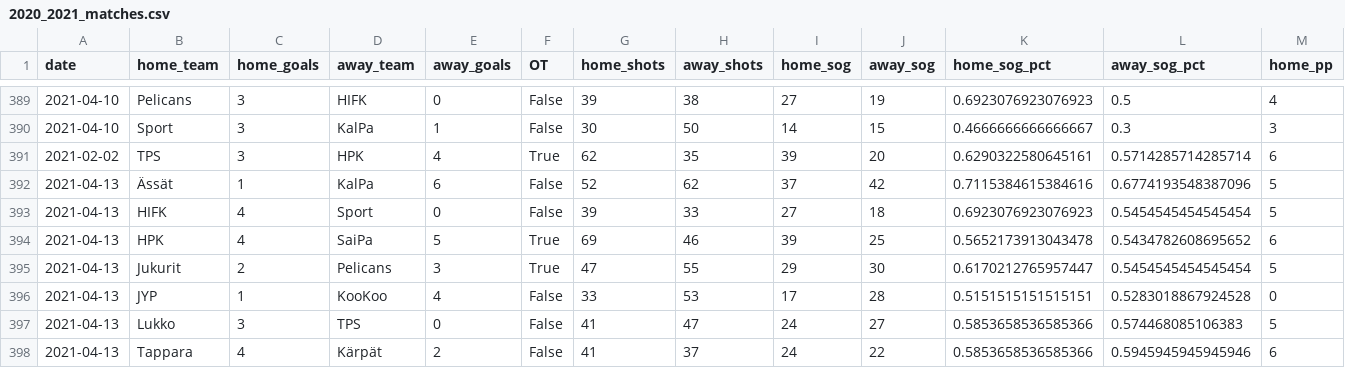
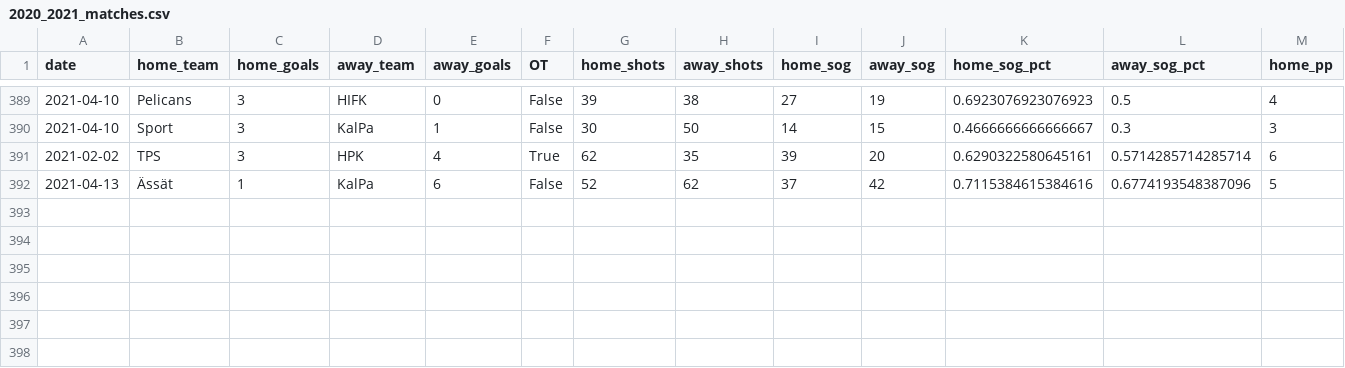
Before and after one commit to SanteriIsotalo/liiga_ml, a CSV file: data/match_data/2020_2021_matches.csv, drawn as a sheet; only a part is shown, gaps mark what is left out; rows hold the shown columns only; the diff names each change by its address in the sheet, - before the commit and + after, or states it on an @@ line.

Commit message:
Changed matches to utf-8-sig, scraped season data

```diff
--- a/data/match_data/2020_2021_matches.csv
+++ b/data/match_data/2020_2021_matches.csv
-row 393: 2021-04-13 | HIFK | 4 | Sport | 0 | False | 39 | 33 | 27 | 18 | 0.6923076923076923 | 0.5454545454545454 | 5
-row 394: 2021-04-13 | HPK | 4 | SaiPa | 5 | True | 69 | 46 | 39 | 25 | 0.5652173913043478 | 0.5434782608695652 | 6
-row 395: 2021-04-13 | Jukurit | 2 | Pelicans | 3 | True | 47 | 55 | 29 | 30 | 0.6170212765957447 | 0.5454545454545454 | 5
-row 396: 2021-04-13 | JYP | 1 | KooKoo | 4 | False | 33 | 53 | 17 | 28 | 0.5151515151515151 | 0.5283018867924528 | 0
-row 397: 2021-04-13 | Lukko | 3 | TPS | 0 | False | 41 | 47 | 24 | 27 | 0.5853658536585366 | 0.574468085106383 | 5
-row 398: 2021-04-13 | Tappara | 4 | Kärpät | 2 | False | 41 | 37 | 24 | 22 | 0.5853658536585366 | 0.5945945945945946 | 6
```
Also changed, not shown: data/match_data/2015_2016_matches.csv, data/match_data/2016_2017_matches.csv, 17 other files.
